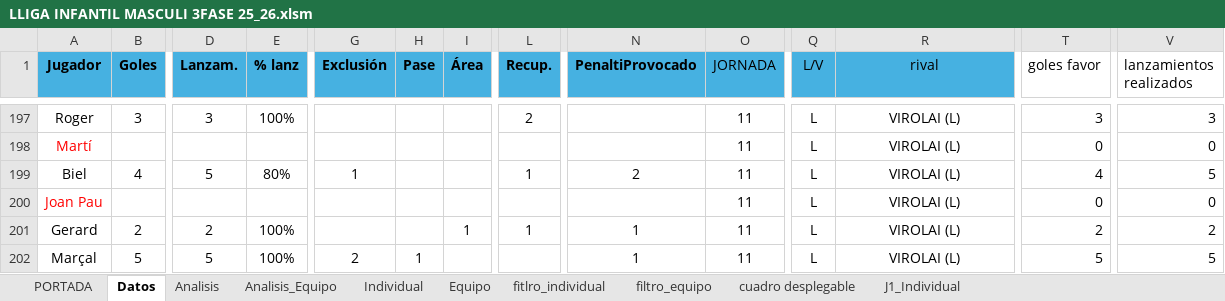
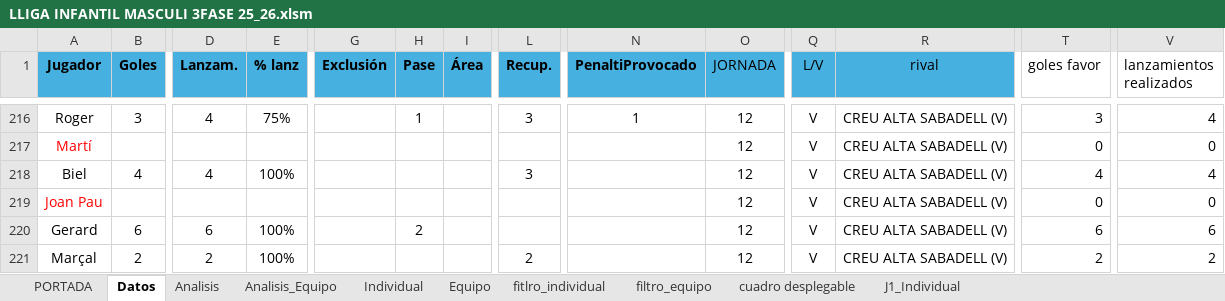
Before and after one commit to leonardoespejo1978-droid/handbol, an Excel workbook: public/LLIGA INFANTIL MASCULI 3FASE 25_26.xlsm, sheet Datos, drawn as a sheet; only a part is shown, gaps mark what is left out; values as stored, in another font and other column widths than the file's, no borders; table styles not drawn; addresses are those after the commit; the diff covers the shown part only; the diff names each change by its address in the sheet, - before the commit and + after, or states it on an @@ line.

```diff
--- a/public/LLIGA INFANTIL MASCULI 3FASE 25_26.xlsm (sheet Datos)
+++ b/public/LLIGA INFANTIL MASCULI 3FASE 25_26.xlsm (sheet Datos)
-D216 (Lanzam.): 3
+D216 (Lanzam.): 4
-E216 (% lanz): 100%
+E216 (% lanz): 75%
-H216 (Pase): (empty)
+H216 (Pase): 1
-L216 (Recup.): 2
+L216 (Recup.): 3
-N216 (PenaltiProvocado): (empty)
+N216 (PenaltiProvocado): 1
-O216:O221 (JORNADA): 11
+O216:O221 (JORNADA): 12
-Q216:Q221 (L/V): L
+Q216:Q221 (L/V): V
-R216:R221 (rival): VIROLAI (L)
+R216:R221 (rival): CREU ALTA SABADELL (V)
-V216 (lanzamientos realizados): 3
+V216 (lanzamientos realizados): 4
-D218 (Lanzam.): 5
+D218 (Lanzam.): 4
-E218 (% lanz): 80%
+E218 (% lanz): 100%
-G218 (Exclusión): 1
+G218 (Exclusión): (empty)
-L218 (Recup.): 1
+L218 (Recup.): 3
-N218 (PenaltiProvocado): 2
+N218 (PenaltiProvocado): (empty)
-V218 (lanzamientos realizados): 5
+V218 (lanzamientos realizados): 4
-B220 (Goles): 2
+B220 (Goles): 6
-D220 (Lanzam.): 2
+D220 (Lanzam.): 6
-H220 (Pase): (empty)
+H220 (Pase): 2
-I220 (Área): 1
+I220 (Área): (empty)
-L220 (Recup.): 1
+L220 (Recup.): (empty)
-N220:N221 (PenaltiProvocado): 1
+N220:N221 (PenaltiProvocado): (empty)
-T220 (goles favor): 2
+T220 (goles favor): 6
-V220 (lanzamientos realizados): 2
+V220 (lanzamientos realizados): 6
-B221 (Goles): 5
+B221 (Goles): 2
-D221 (Lanzam.): 5
+D221 (Lanzam.): 2
-G221 (Exclusión): 2
+G221 (Exclusión): (empty)
-H221 (Pase): 1
+H221 (Pase): (empty)
-L221 (Recup.): (empty)
+L221 (Recup.): 2
-T221 (goles favor): 5
+T221 (goles favor): 2
-V221 (lanzamientos realizados): 5
+V221 (lanzamientos realizados): 2
```
Also changed, not shown: 120 edited cells and cell formats elsewhere in this sheet, sheet Analisis_Equipo, sheet Analisis, formulas that keep their value, charts or pictures.
